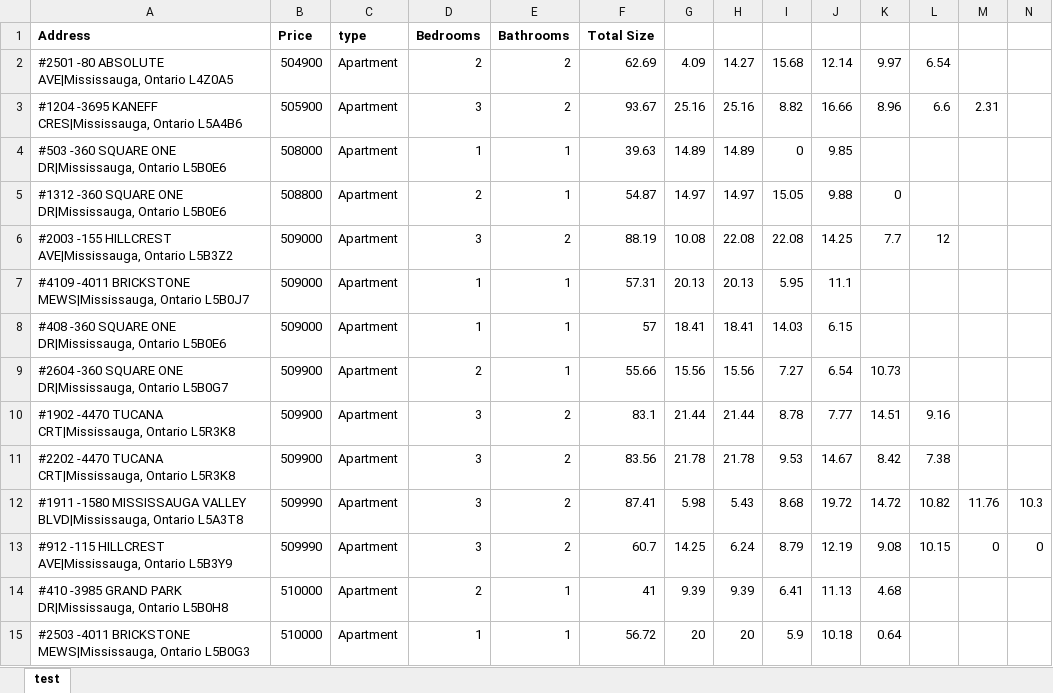
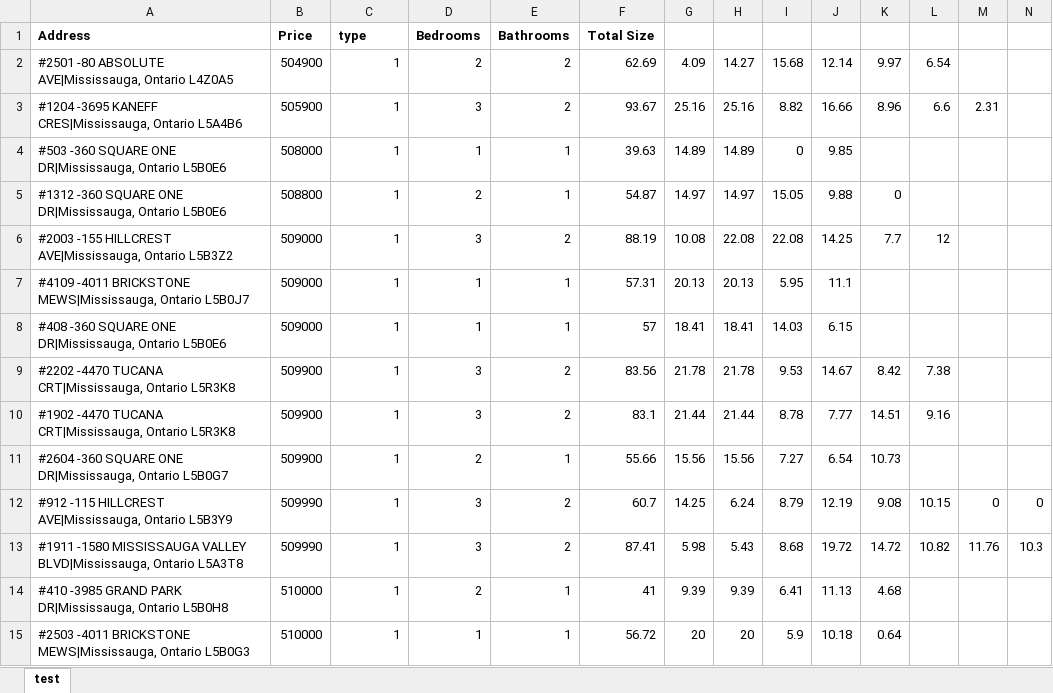
Before and after one commit to Felix-Suen/housePrice, an Excel workbook: sample.xlsx, sheet test, drawn as a sheet; only a part is shown; values as stored, in another font and other column widths than the file's, no borders; removed rows and columns are numbered as before the commit, all else as after; rows hold the shown columns only; the diff covers the shown part only; the diff names each change by its address in the sheet, - before the commit and + after, or states it on an @@ line.

Commit message:
apartment or house

```diff
--- a/sample.xlsx (sheet test)
+++ b/sample.xlsx (sheet test)
-C2:C8: Apartment
+C2:C8: 1
-row 9: #2604 -360 SQUARE ONE DR|Mississauga, Ontario L5B0G7 | 509900 | Apartment | 2 | 1 | 55.66 | 15.56 | 15.56 | 7.27 | 6.54 | 10.73
-row 10: #1902 -4470 TUCANA CRT|Mississauga, Ontario L5R3K8 | 509900 | Apartment | 3 | 2 | 83.1 | 21.44 | 21.44 | 8.78 | 7.77 | 14.51 | 9.16
-C9: Apartment
+C9: 1
-row 12: #1911 -1580 MISSISSAUGA VALLEY BLVD|Mississauga, Ontario L5A3T8 | 509990 | Apartment | 3 | 2 | 87.41 | 5.98 | 5.43 | 8.68 | 19.72 | 14.72 | 10.82 | 11.76 | 10.3
+row 10: #1902 -4470 TUCANA CRT|Mississauga, Ontario L5R3K8 | 509900 | 1 | 3 | 2 | 83.1 | 21.44 | 21.44 | 8.78 | 7.77 | 14.51 | 9.16
+row 11: #2604 -360 SQUARE ONE DR|Mississauga, Ontario L5B0G7 | 509900 | 1 | 2 | 1 | 55.66 | 15.56 | 15.56 | 7.27 | 6.54 | 10.73
-C12: Apartment
+C12: 1
+row 13: #1911 -1580 MISSISSAUGA VALLEY BLVD|Mississauga, Ontario L5A3T8 | 509990 | 1 | 3 | 2 | 87.41 | 5.98 | 5.43 | 8.68 | 19.72 | 14.72 | 10.82 | 11.76 | 10.3
-C14:C15: Apartment
+C14:C15: 1
```
Also changed, not shown: 30 added rows, 30 removed rows and 178 edited cells elsewhere in this sheet, 1 other file.
